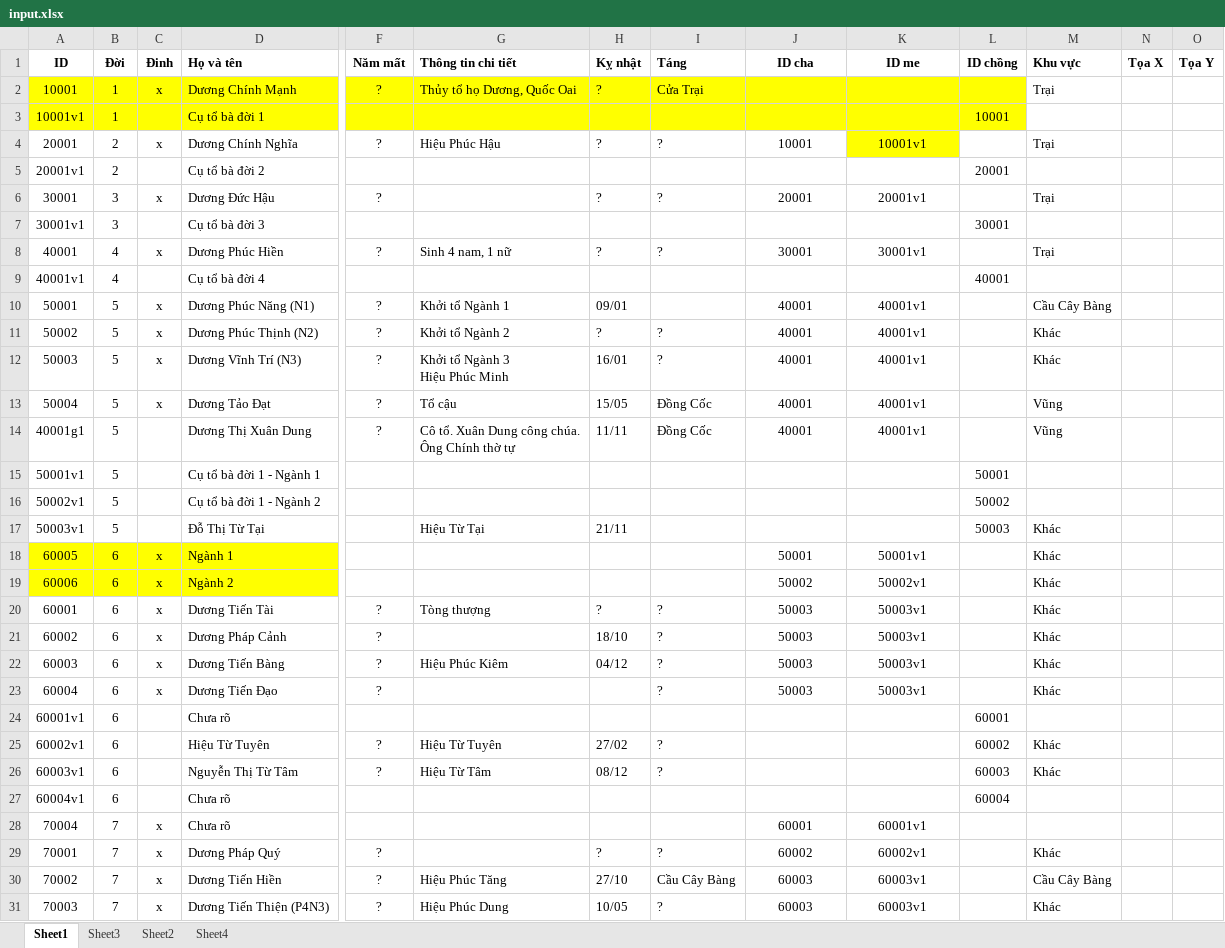
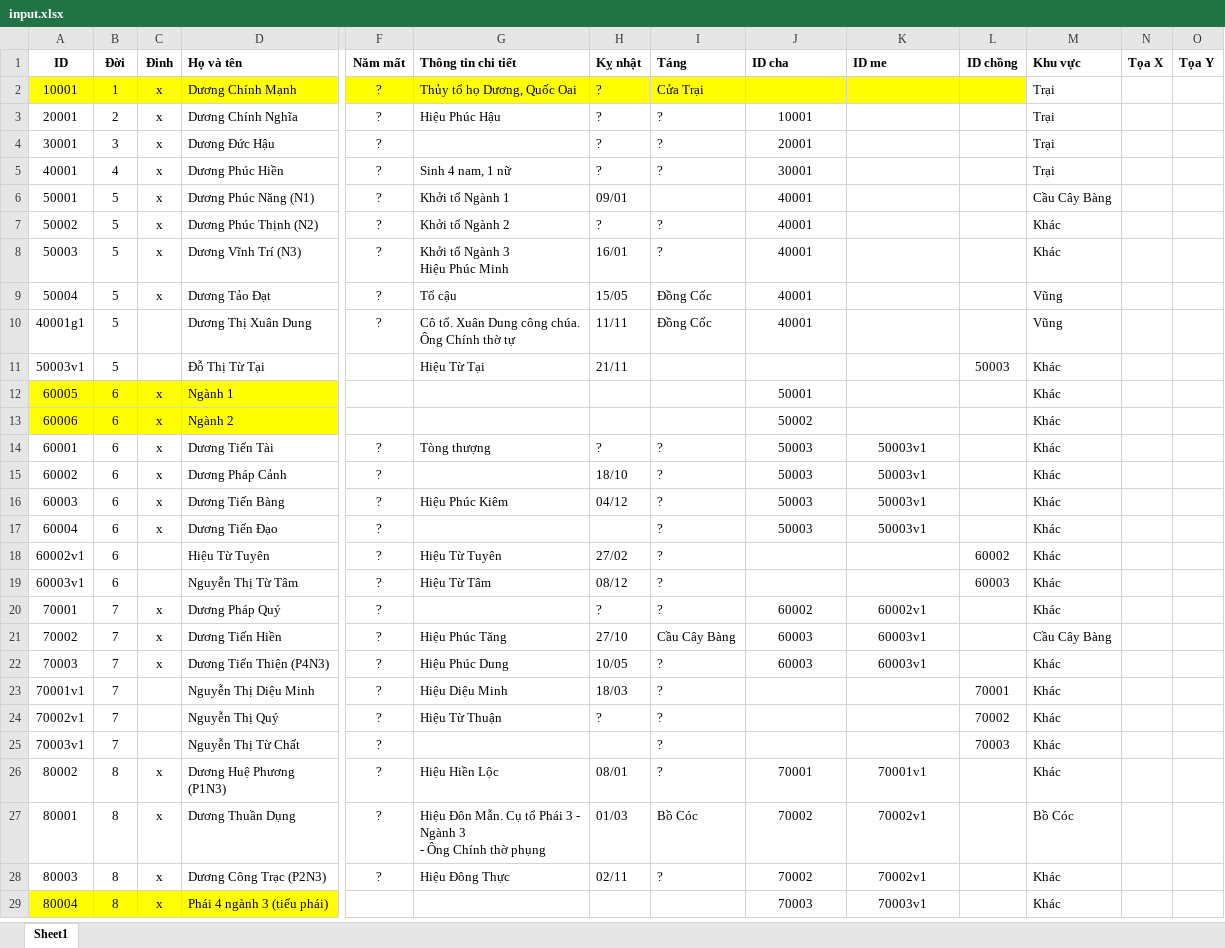
Before and after one commit to duongtoi88/Phahe_ver3.2, an Excel workbook: input.xlsx, sheet Sheet1, drawn as a sheet; only a part is shown, gaps mark what is left out; the shorter side is filled out with more unchanged rows; values as stored, in another font and other column widths than the file's, no borders; removed rows and columns are numbered as before the commit, all else as after; rows hold the shown columns only; the diff covers the shown part only; the diff names each change by its address in the sheet, - before the commit and + after, or states it on an @@ line.

```diff
--- a/input.xlsx (sheet Sheet1)
+++ b/input.xlsx (sheet Sheet1)
-sheet tab: Sheet3
-sheet tab: Sheet2
-sheet tab: Sheet4
-J1:K1 alignment: center
+J1:K1 alignment: left
-row 3: 10001v1 | 1 |  | Cụ tổ bà đời 1 |  |  |  |  |  |  | 10001
-K3 (ID me): 10001v1
+K3 (ID me): (empty)
-K3 fill: #FFFF00
+K3 fill: none
-row 5: 20001v1 | 2 |  | Cụ tổ bà đời 2 |  |  |  |  |  |  | 20001
-K4 (ID me): 20001v1
+K4 (ID me): (empty)
-row 7: 30001v1 | 3 |  | Cụ tổ bà đời 3 |  |  |  |  |  |  | 30001
-K5 (ID me): 30001v1
+K5 (ID me): (empty)
-row 9: 40001v1 | 4 |  | Cụ tổ bà đời 4 |  |  |  |  |  |  | 40001
-K6:K10 (ID me): 40001v1
+K6:K10 (ID me): (empty)
-row 15: 50001v1 | 5 |  | Cụ tổ bà đời 1 - Ngành 1 |  |  |  |  |  |  | 50001
-row 16: 50002v1 | 5 |  | Cụ tổ bà đời 1 - Ngành 2 |  |  |  |  |  |  | 50002
-K12 (ID me): 50001v1
+K12 (ID me): (empty)
-K13 (ID me): 50002v1
+K13 (ID me): (empty)
-row 24: 60001v1 | 6 |  | Chưa rõ |  |  |  |  |  |  | 60001
-row 27: 60004v1 | 6 |  | Chưa rõ |  |  |  |  |  |  | 60004
-row 28: 70004 | 7 | x | Chưa rõ |  |  |  |  | 60001 | 60001v1
```
Also changed, not shown: 20 removed rows, 6 moved rows, 2 edited cells and cell formats elsewhere in this sheet.
